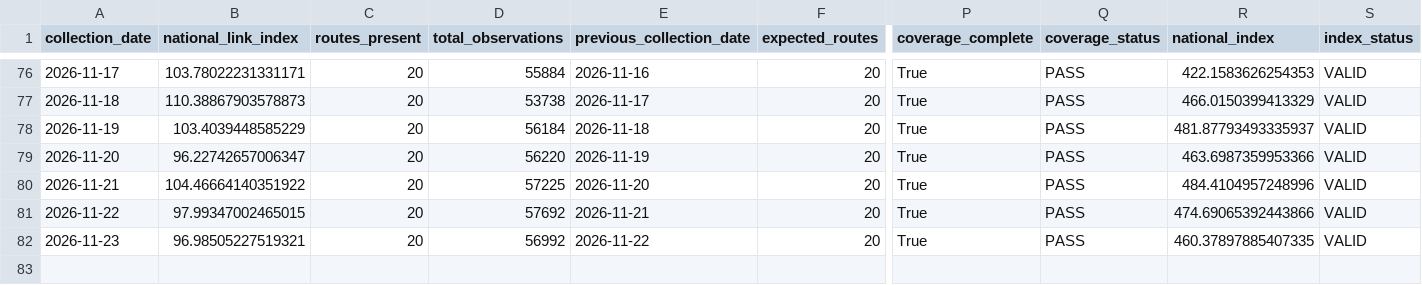
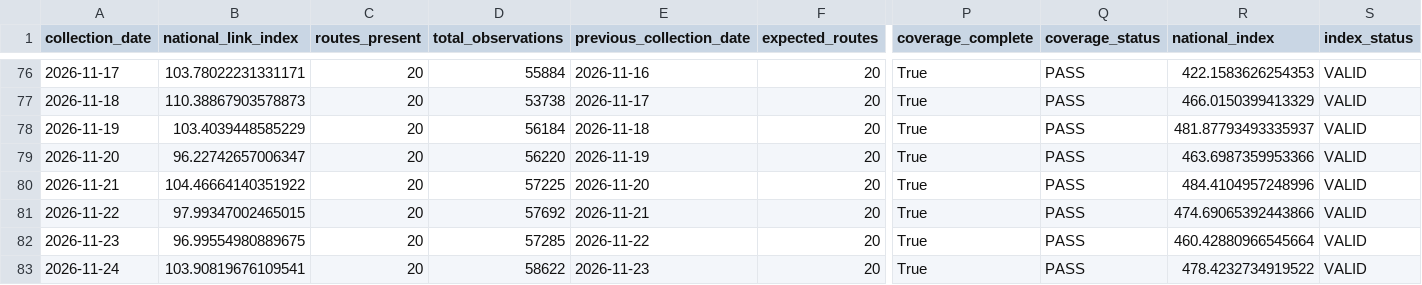
Before and after one commit to tripathianand23/AirFareX, a CSV file: data/processed/real/index/real_daily_airfare_index.csv, drawn as a sheet; only a part is shown, gaps mark what is left out; rows hold the shown columns only; the diff names each change by its address in the sheet, - before the commit and + after, or states it on an @@ line.

```diff
--- a/data/processed/real/index/real_daily_airfare_index.csv
+++ b/data/processed/real/index/real_daily_airfare_index.csv
-B82 (national_link_index): 96.98505227519321
+B82 (national_link_index): 96.99554980889675
-D82 (total_observations): 56992
+D82 (total_observations): 57285
-R82 (national_index): 460.37897885407335
+R82 (national_index): 460.42880966545664
+row 83: 2026-11-24 | 103.90819676109541 | 20 | 58622 | 2026-11-23 | 20 | True | PASS | 478.4232734919522 | VALID
```
Also changed, not shown: data/processed/real/index/real_coverage_report.csv, data/processed/real/index/real_lead_time_contributions.csv, 8 other files.
